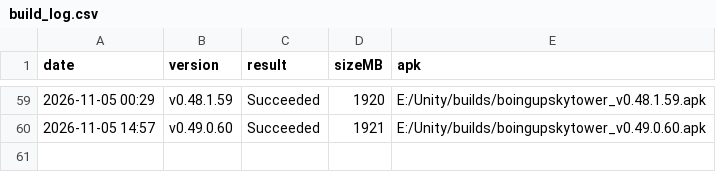
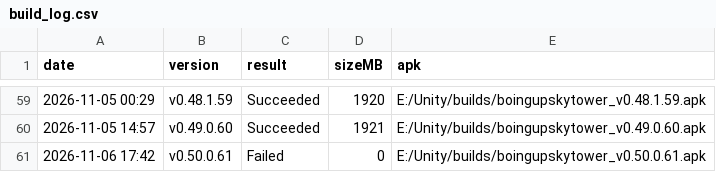
Before and after one commit to jpdash-creator/boing-up-sky-tower, a CSV file: Content/builds/build_log.csv, drawn as a sheet; only a part is shown, gaps mark what is left out.

```diff
--- a/Content/builds/build_log.csv
+++ b/Content/builds/build_log.csv
@@ -60 +60,2 @@ date,version,result,sizeMB,apk
 2026-11-05 14:57,v0.49.0.60,Succeeded,1921,E:/Unity/builds/boingupskytower_v0.49.0.60.apk
+2026-11-06 17:42,v0.50.0.61,Failed,0,E:/Unity/builds/boingupskytower_v0.50.0.61.apk
```
Also changed, not shown: 2 other files.
